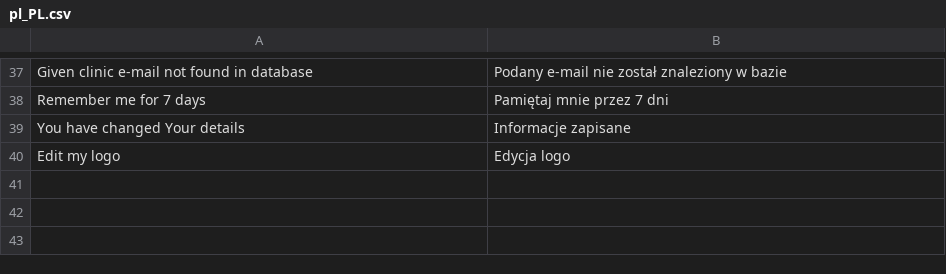
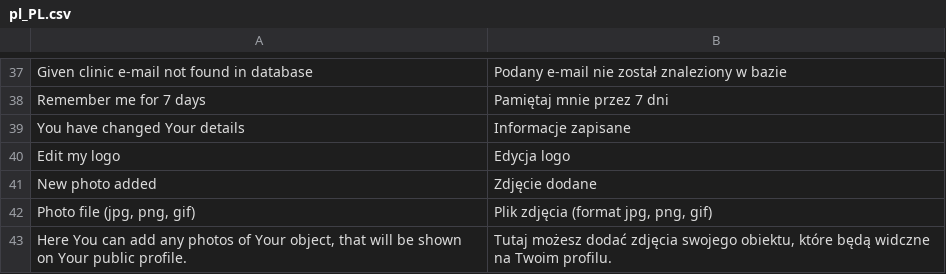
Before and after one commit to karolek/Trendmed, a CSV file: data/languages/pl_PL.csv, drawn as a sheet; only a part is shown, gaps mark what is left out.

```diff
--- a/data/languages/pl_PL.csv
+++ b/data/languages/pl_PL.csv
@@ -40 +40,4 @@ You have changed Your details;Informacje zapisane
 Edit my logo;Edycja logo
+New photo added;Zdjęcie dodane
+Photo file (jpg, png, gif);Plik zdjęcia (format jpg, png, gif)
+Here You can add any photos of Your object, that will be shown on Your public profile.;Tutaj możesz dodać zdjęcia swojego obiektu, które będą widczne na Twoim profilu.
```
Also changed, not shown: 43 other files.
